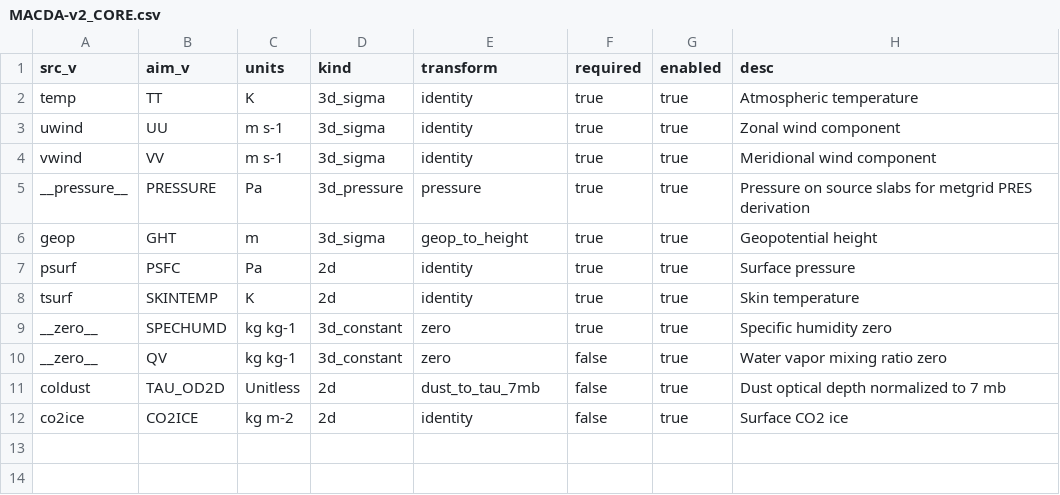
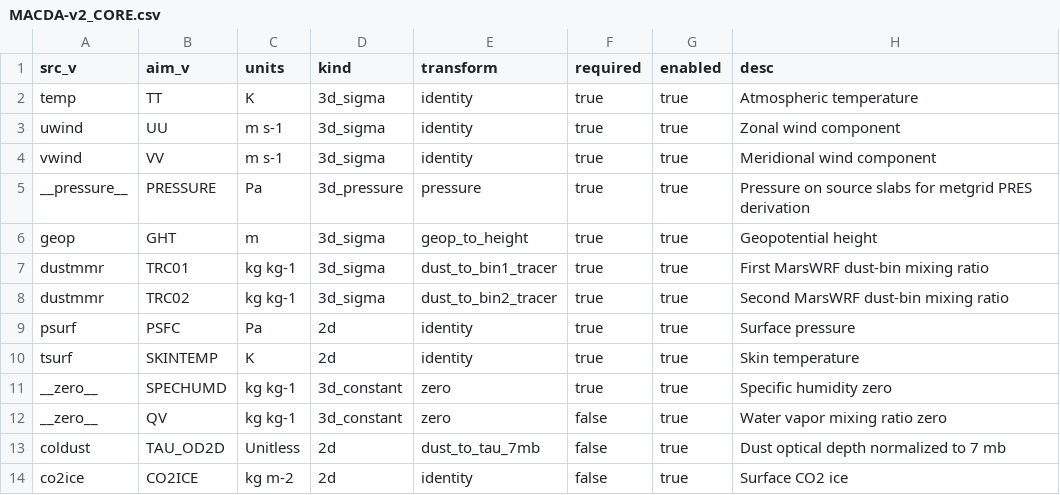
Before and after one commit to sagiri262/macda-to-wrfinterm, a CSV file: db/MACDA-v2_CORE.csv, drawn as a sheet.

Commit message:
Add Dust Mix Ratio Variables

```diff
--- a/db/MACDA-v2_CORE.csv
+++ b/db/MACDA-v2_CORE.csv
@@ -6,2 +6,4 @@ __pressure__,PRESSURE,Pa,3d_pressure,pressure,true,true,Pressure on source slabs
 geop,GHT,m,3d_sigma,geop_to_height,true,true,Geopotential height
+dustmmr,TRC01,kg kg-1,3d_sigma,dust_to_bin1_tracer,true,true,First MarsWRF dust-bin mixing ratio
+dustmmr,TRC02,kg kg-1,3d_sigma,dust_to_bin2_tracer,true,true,Second MarsWRF dust-bin mixing ratio
 psurf,PSFC,Pa,2d,identity,true,true,Surface pressure
```
